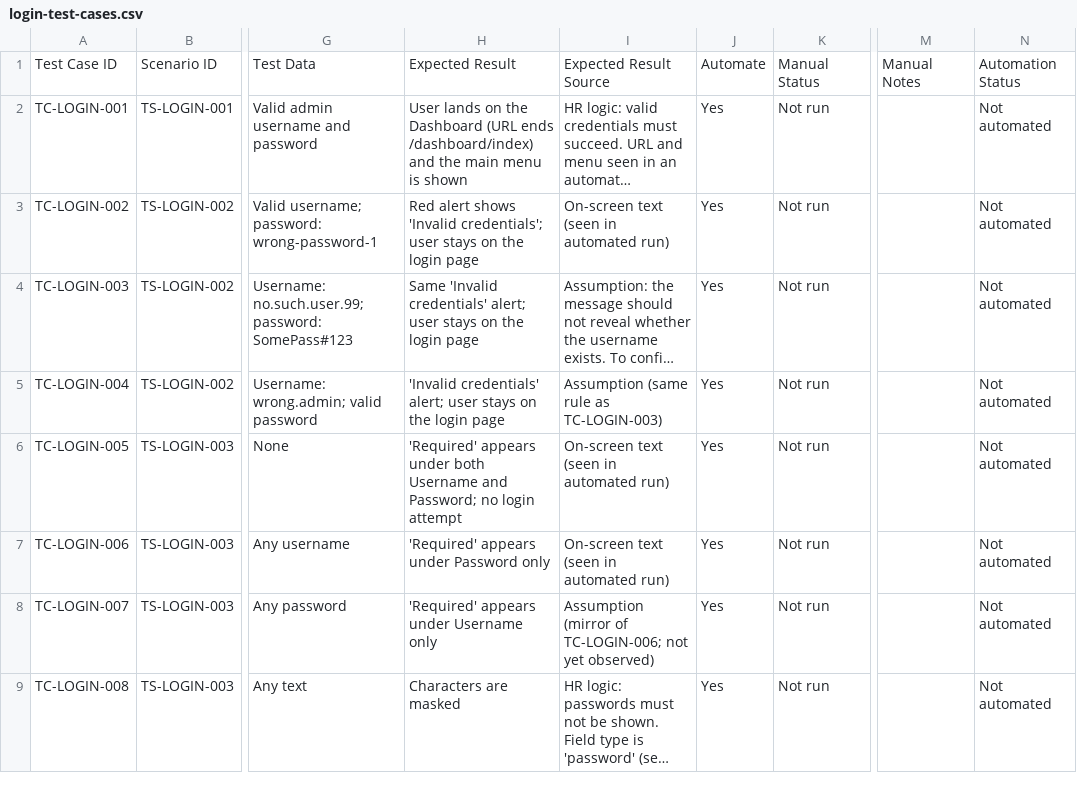
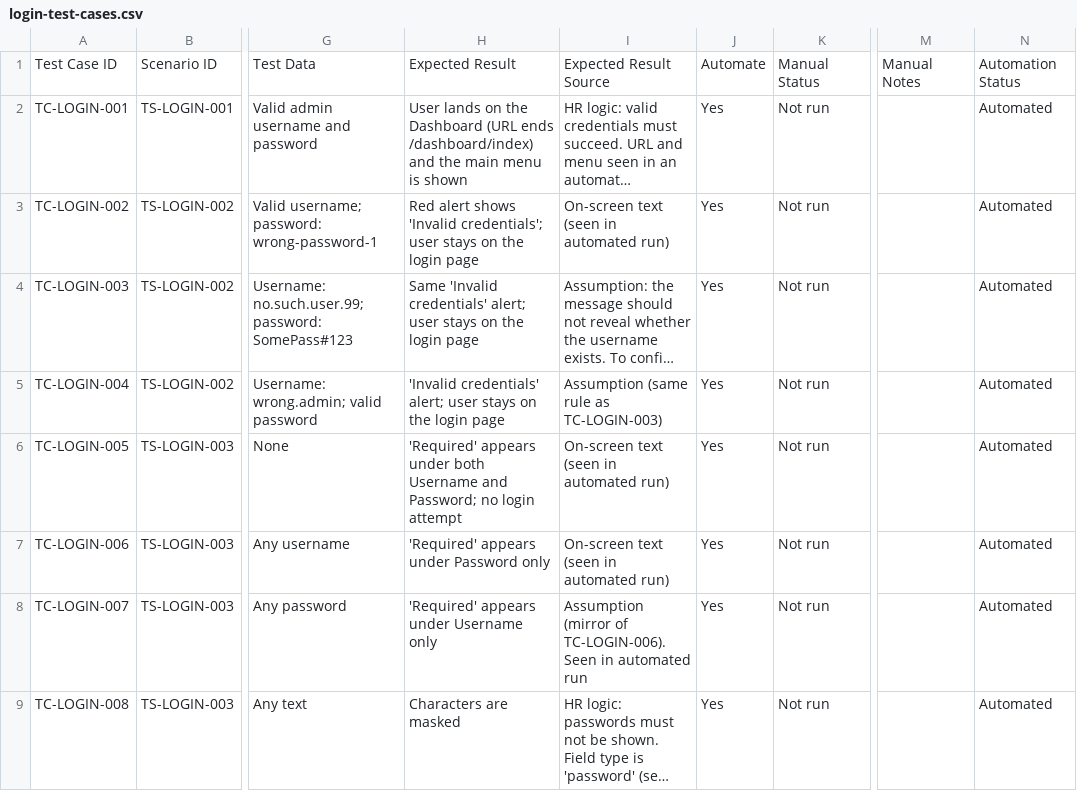
Before and after one commit to Sana-nas/orangehrm-qa, a CSV file: manual-testing/login/login-test-cases.csv, drawn as a sheet; only a part is shown, gaps mark what is left out; long unchanged cells end in …; the diff covers the shown part only; the diff names each change by its address in the sheet, - before the commit and + after, or states it on an @@ line.

Commit message:
Automate Login test cases with page objects

```diff
--- a/manual-testing/login/login-test-cases.csv
+++ b/manual-testing/login/login-test-cases.csv
-N2:N9: Not automated
+N2:N9: Automated
-I8: …(mirror of TC-LOGIN-006; not yet observed)
+I8: …(mirror of TC-LOGIN-006). Seen in automated run
```
Also changed, not shown: 9 edited cells elsewhere in this file, 6 other files.
